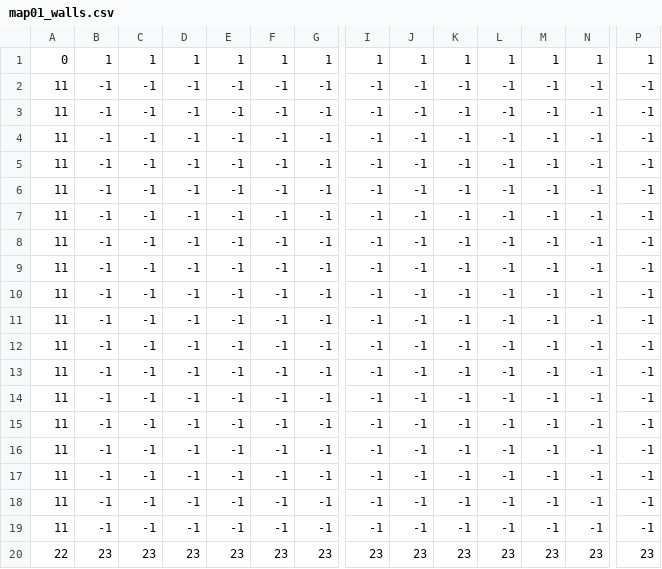
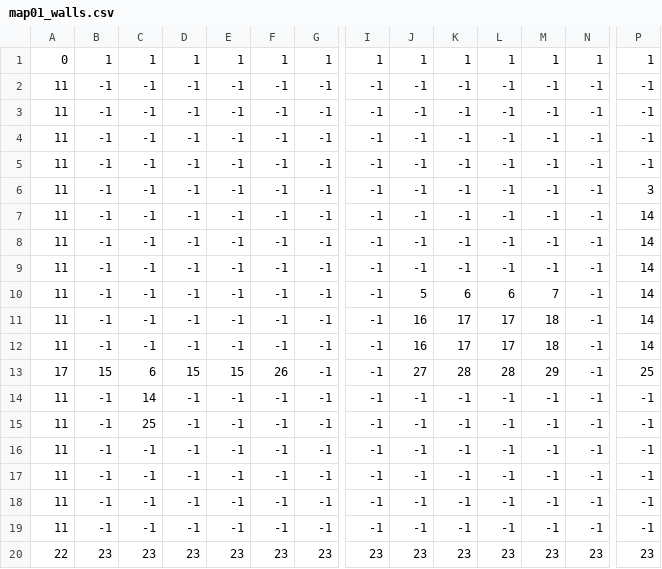
Before and after one commit to RoLO0u/pawn-board-work, a CSV file: map/map01_walls.csv, drawn as a sheet; only a part is shown, gaps mark what is left out; the diff names each change by its address in the sheet, - before the commit and + after, or states it on an @@ line.

```diff
--- a/map/map01_walls.csv
+++ b/map/map01_walls.csv
-P6: -1
+P6: 3
-P7:P12: -1
+P7:P12: 14
-J10: -1
+J10: 5
-K10: -1
+K10: 6
-L10: -1
+L10: 6
-M10: -1
+M10: 7
-J11:J12: -1
+J11:J12: 16
-K11:K12: -1
+K11:K12: 17
-L11:L12: -1
+L11:L12: 17
-M11:M12: -1
+M11:M12: 18
-A13: 11
+A13: 17
-B13: -1
+B13: 15
-C13: -1
+C13: 6
-D13: -1
+D13: 15
-E13: -1
+E13: 15
-F13: -1
+F13: 26
-J13: -1
+J13: 27
-K13: -1
+K13: 28
-L13: -1
+L13: 28
-M13: -1
+M13: 29
-P13: -1
+P13: 25
-C14: -1
+C14: 14
-C15: -1
+C15: 25
```
Also changed, not shown: map/map01_floor.csv, 6 other files.
